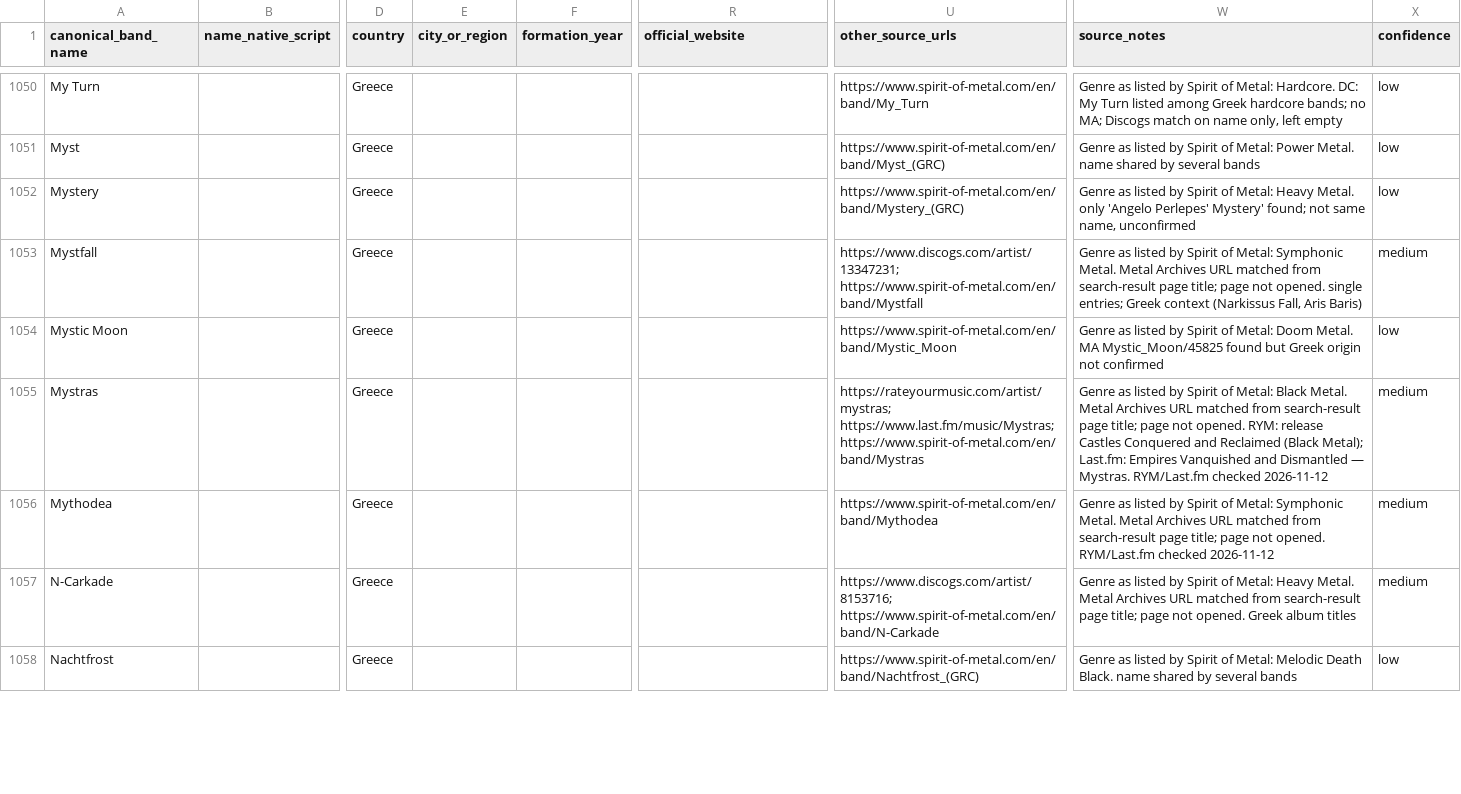
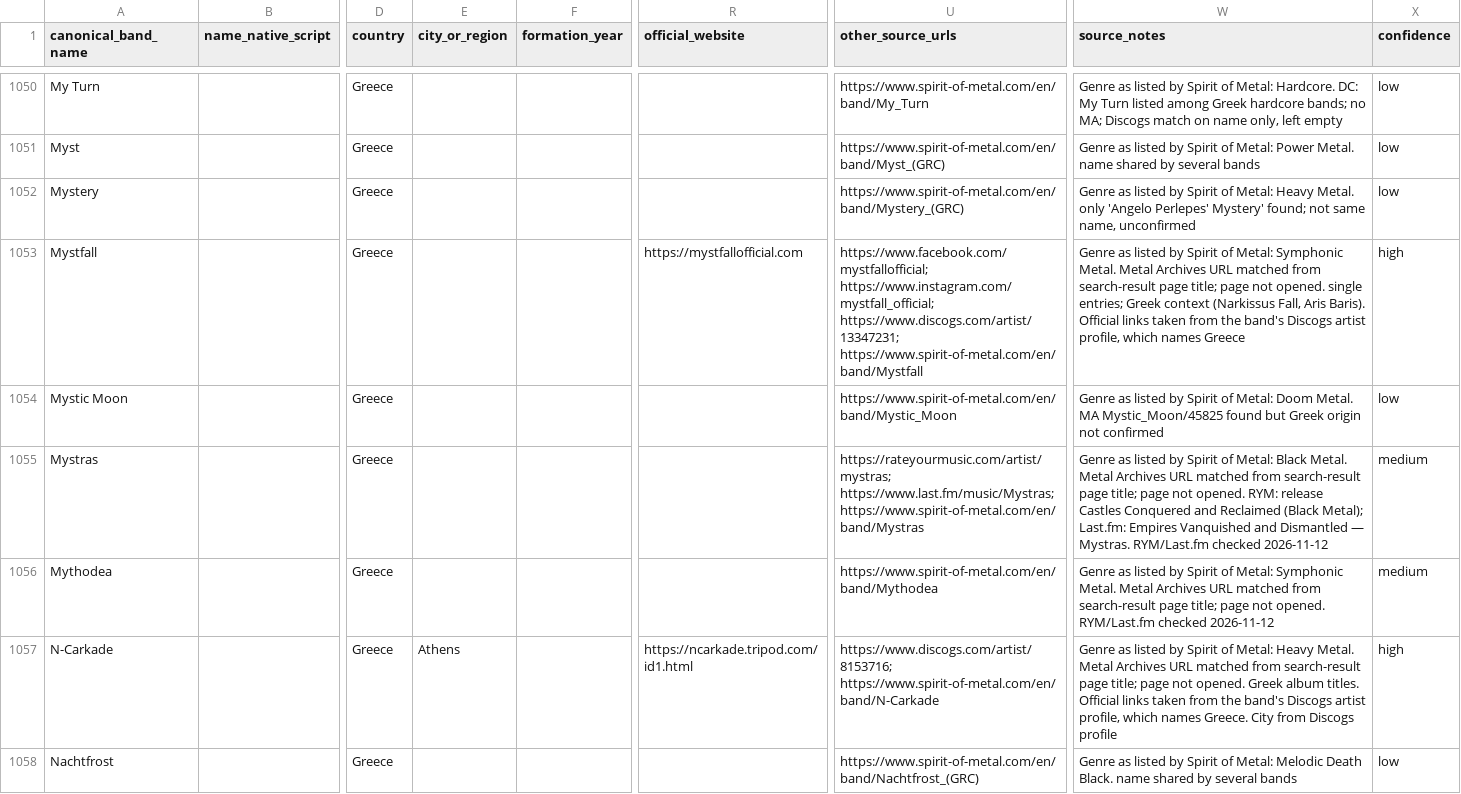
Before and after one commit to elenavasilaki-cyber/greekbands, a CSV file: data/Bands_Master.csv, drawn as a sheet; only a part is shown, gaps mark what is left out; the diff covers the shown part only; the diff names each change by its address in the sheet, - before the commit and + after, or states it on an @@ line.

```diff
--- a/data/Bands_Master.csv
+++ b/data/Bands_Master.csv
-R1053 (official_website): (empty)
+R1053 (official_website): https://mystfallofficial.com
-U1053 (other_source_urls): https://www.discogs.com/artist/13347231; https://www.spirit-of-metal.com/en/band/Mystfall
+U1053 (other_source_urls): https://www.facebook.com/mystfallofficial; https://www.instagram.com/mystfall_official; https://www.discogs.com/artist/13347231; https://www.spirit-of-metal.com/en/band/Mystfall
-W1053 (source_notes): …Fall, Aris Baris)
+W1053 (source_notes): …Fall, Aris Baris). Official links taken from the band's Discogs artist profile, which names Greece
-X1053 (confidence): medium
+X1053 (confidence): high
-E1057 (city_or_region): (empty)
+E1057 (city_or_region): Athens
-R1057 (official_website): (empty)
+R1057 (official_website): https://ncarkade.tripod.com/id1.html
-W1057 (source_notes): …Greek album titles
+W1057 (source_notes): …Greek album titles. Official links taken from the band's Discogs artist profile, which names Greece. City from Discogs profile
-X1057 (confidence): medium
+X1057 (confidence): high
```
Also changed, not shown: 87 edited cells elsewhere in this file, 3 other files.
